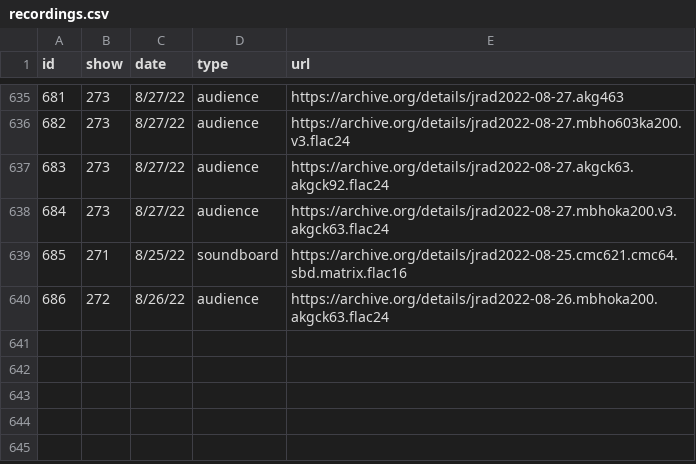
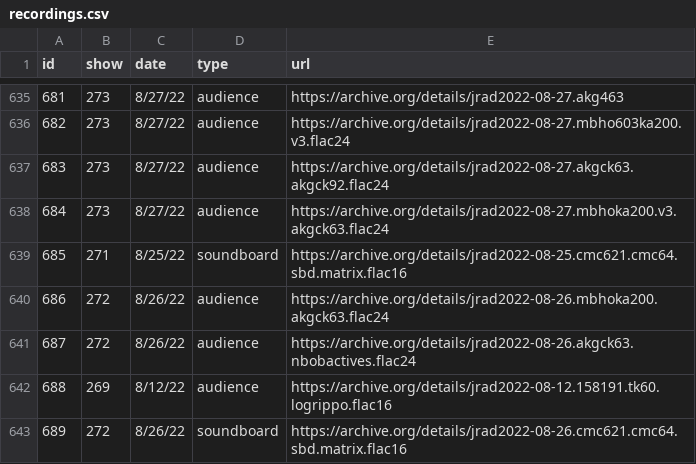
Before and after one commit to alxndr/almost-dead-net, a CSV file: src/data/csv/recordings.csv, drawn as a sheet; only a part is shown, gaps mark what is left out.

Commit message:
data: recordings for §269,272

```diff
--- a/src/data/csv/recordings.csv
+++ b/src/data/csv/recordings.csv
@@ -640 +640,4 @@ id,show,date,type,url
 686,272,8/26/22,audience,https://archive.org/details/jrad2022-08-26.mbhoka200.akgck63.flac24
+687,272,8/26/22,audience,https://archive.org/details/jrad2022-08-26.akgck63.nbobactives.flac24
+688,269,8/12/22,audience,https://archive.org/details/jrad2022-08-12.158191.tk60.logrippo.flac16
+689,272,8/26/22,soundboard,https://archive.org/details/jrad2022-08-26.cmc621.cmc64.sbd.matrix.flac16
```
